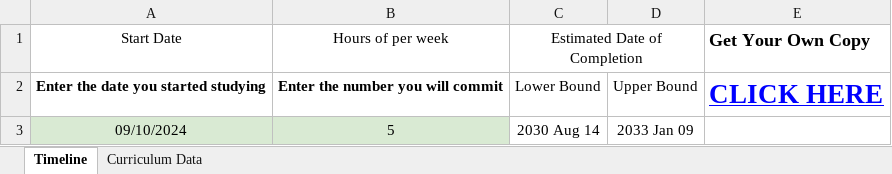
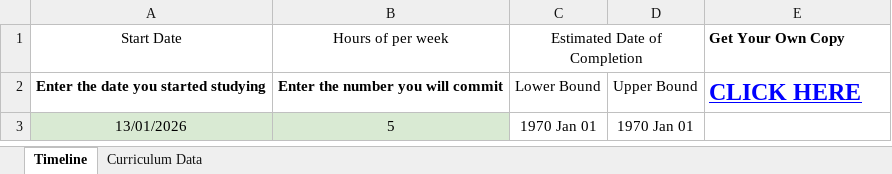
Before and after one commit to amora92/data-science, an Excel workbook: Copy of OSSU DATA SCIENCE Timeline.xlsx, sheet Timeline, drawn as a sheet; values as stored, in another font and other column widths than the file's, no borders; charts and pictures not drawn; removed rows and columns are numbered as before the commit, all else as after; the diff names each change by its address in the sheet, - before the commit and + after, or states it on an @@ line.

```diff
--- a/Copy of OSSU DATA SCIENCE Timeline.xlsx (sheet Timeline)
+++ b/Copy of OSSU DATA SCIENCE Timeline.xlsx (sheet Timeline)
@@ E1:E2 text size: smaller @@
-row 3: 09/10/2024 | 5 | 2030 Aug 14 | 2033 Jan 09
+row 3: 13/01/2026 | 5 | 1970 Jan 01 | 1970 Jan 01
```
Also changed, not shown: sheet Curriculum Data, charts or pictures, 4 other files.
